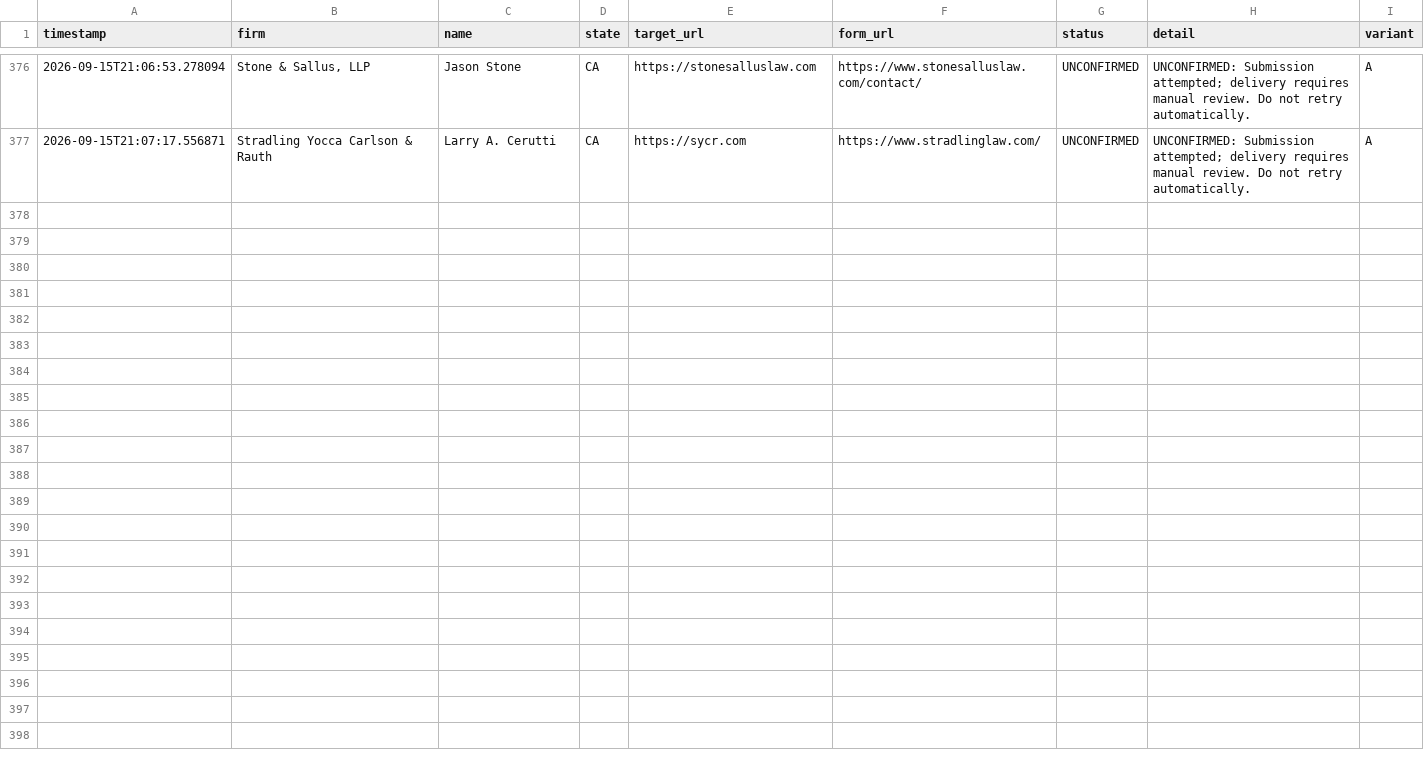
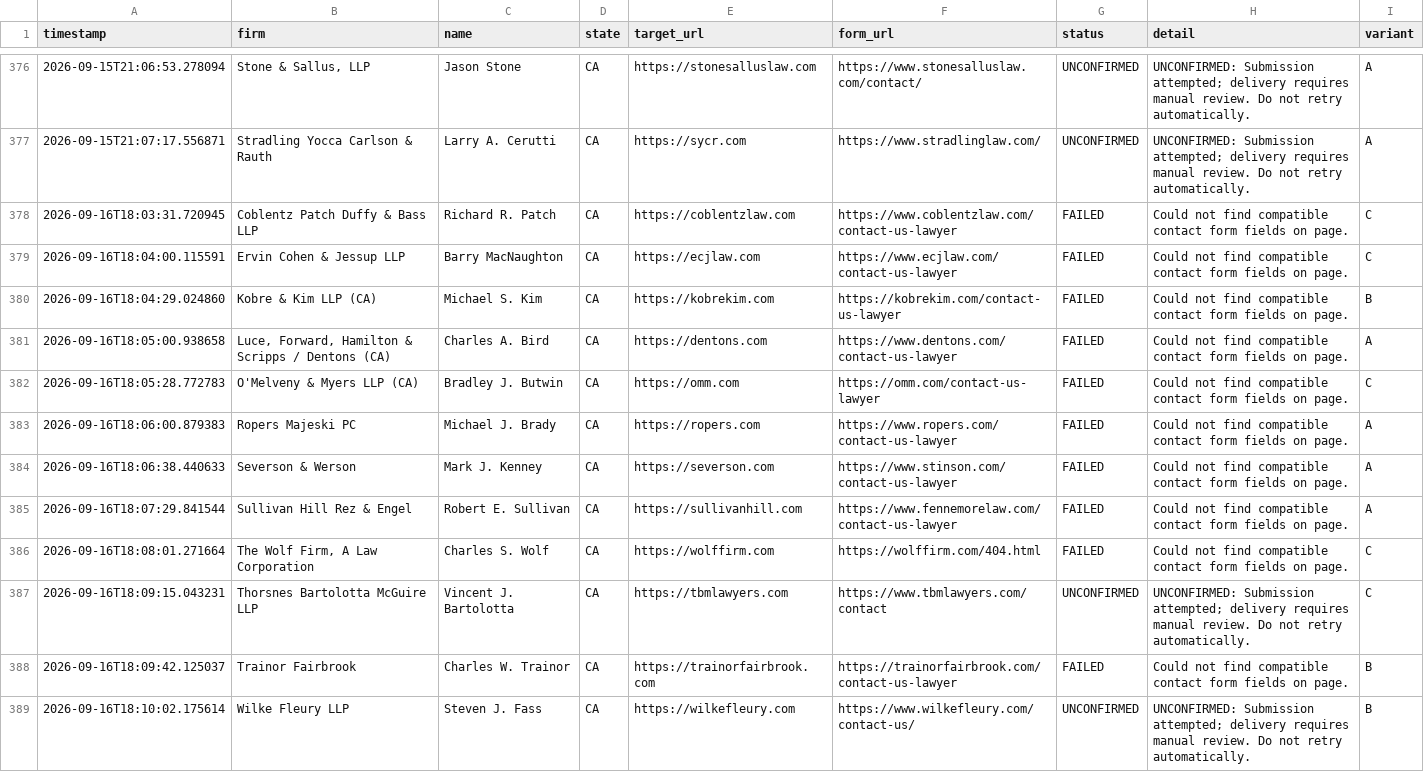
Before and after one commit to daveestaaqui/revenue-engine, a CSV file: outreach/form_submissions_log.csv, drawn as a sheet; only a part is shown, gaps mark what is left out; the diff names each change by its address in the sheet, - before the commit and + after, or states it on an @@ line.

Commit message:
chore(outreach): recorded daily law firm outreach dispatches and drafts [skip ci]

```diff
--- a/outreach/form_submissions_log.csv
+++ b/outreach/form_submissions_log.csv
+row 378: 2026-09-16T18:03:31.720945 | Coblentz Patch Duffy & Bass LLP | Richard R. Patch | CA | https://coblentzlaw.com | https://www.coblentzlaw.com/contact-us-lawyer | FAILED | Could not find compatible contact form fields on page. | C
+row 379: 2026-09-16T18:04:00.115591 | Ervin Cohen & Jessup LLP | Barry MacNaughton | CA | https://ecjlaw.com | https://www.ecjlaw.com/contact-us-lawyer | FAILED | Could not find compatible contact form fields on page. | C
+row 380: 2026-09-16T18:04:29.024860 | Kobre & Kim LLP (CA) | Michael S. Kim | CA | https://kobrekim.com | https://kobrekim.com/contact-us-lawyer | FAILED | Could not find compatible contact form fields on page. | B
+row 381: 2026-09-16T18:05:00.938658 | Luce, Forward, Hamilton & Scripps / Dentons (CA) | Charles A. Bird | CA | https://dentons.com | https://www.dentons.com/contact-us-lawyer | FAILED | Could not find compatible contact form fields on page. | A
+row 382: 2026-09-16T18:05:28.772783 | O'Melveny & Myers LLP (CA) | Bradley J. Butwin | CA | https://omm.com | https://omm.com/contact-us-lawyer | FAILED | Could not find compatible contact form fields on page. | C
+row 383: 2026-09-16T18:06:00.879383 | Ropers Majeski PC | Michael J. Brady | CA | https://ropers.com | https://www.ropers.com/contact-us-lawyer | FAILED | Could not find compatible contact form fields on page. | A
+row 384: 2026-09-16T18:06:38.440633 | Severson & Werson | Mark J. Kenney | CA | https://severson.com | https://www.stinson.com/contact-us-lawyer | FAILED | Could not find compatible contact form fields on page. | A
+row 385: 2026-09-16T18:07:29.841544 | Sullivan Hill Rez & Engel | Robert E. Sullivan | CA | https://sullivanhill.com | https://www.fennemorelaw.com/contact-us-lawyer | FAILED | Could not find compatible contact form fields on page. | A
+row 386: 2026-09-16T18:08:01.271664 | The Wolf Firm, A Law Corporation | Charles S. Wolf | CA | https://wolffirm.com | https://wolffirm.com/404.html | FAILED | Could not find compatible contact form fields on page. | C
+row 387: 2026-09-16T18:09:15.043231 | Thorsnes Bartolotta McGuire LLP | Vincent J. Bartolotta | CA | https://tbmlawyers.com | https://www.tbmlawyers.com/contact | UNCONFIRMED | UNCONFIRMED: Submission attempted; delivery requires manual review. Do not retry automatically. | C
+row 388: 2026-09-16T18:09:42.125037 | Trainor Fairbrook | Charles W. Trainor | CA | https://trainorfairbrook.com | https://trainorfairbrook.com/contact-us-lawyer | FAILED | Could not find compatible contact form fields on page. | B
+row 389: 2026-09-16T18:10:02.175614 | Wilke Fleury LLP | Steven J. Fass | CA | https://wilkefleury.com | https://www.wilkefleury.com/contact-us/ | UNCONFIRMED | UNCONFIRMED: Submission attempted; delivery requires manual review. Do not retry automatically. | B
```
